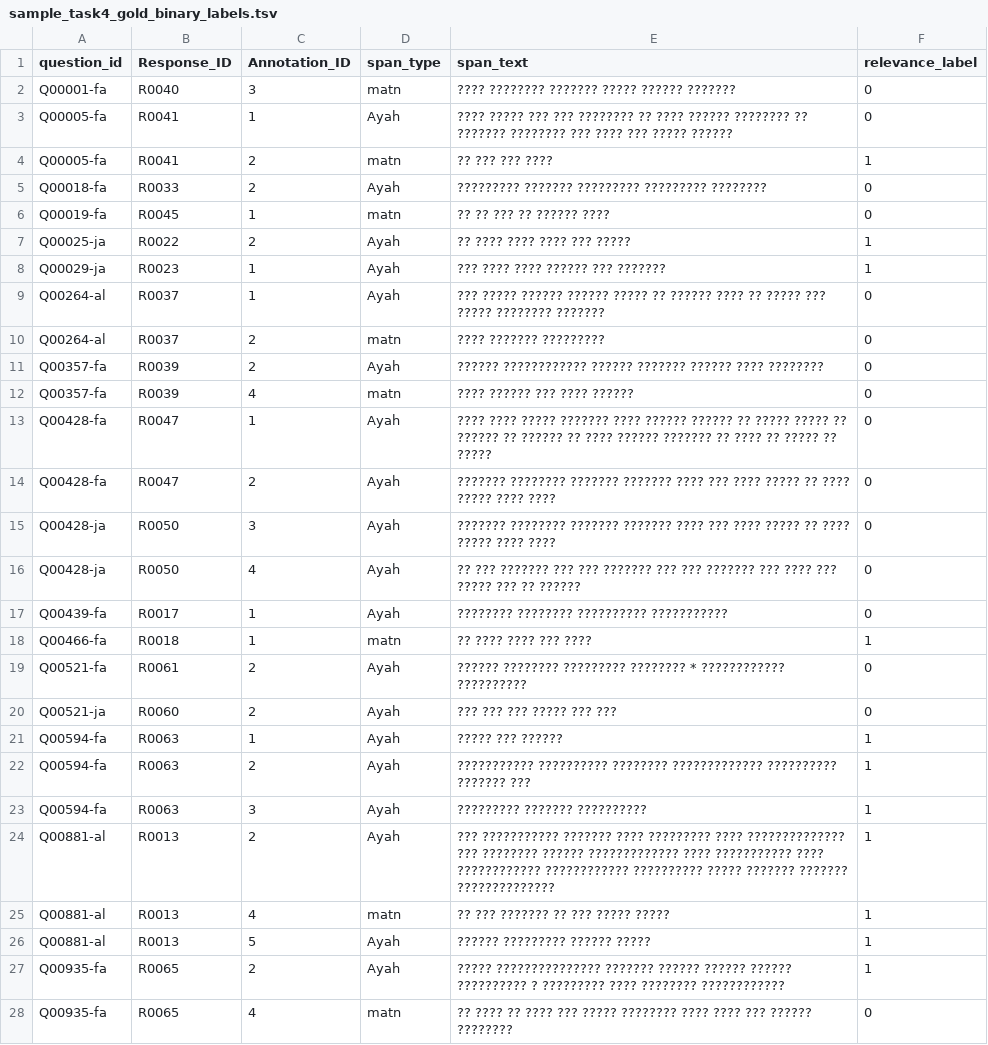
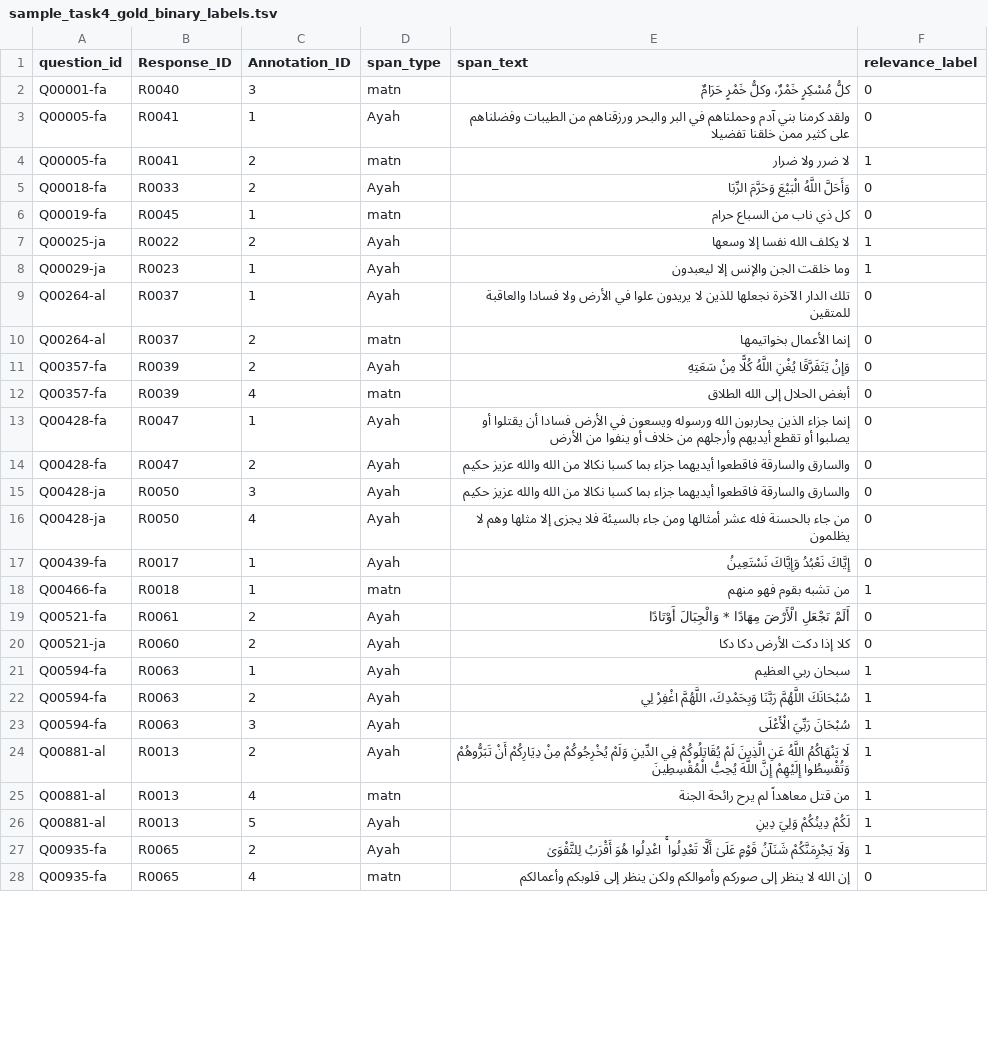
Before and after one commit to Watheq9/IslamicEval2026, a TSV file: Scoring_scripts/input_sample/sample_task4_gold_binary_labels.tsv, drawn as a sheet; only a part is shown; the diff covers the shown part only.

```diff
--- a/Scoring_scripts/input_sample/sample_task4_gold_binary_labels.tsv
+++ b/Scoring_scripts/input_sample/sample_task4_gold_binary_labels.tsv
@@ -1,28 +1,28 @@
 question_id	Response_ID	Annotation_ID	span_type	span_text	relevance_label
-Q00001-fa	R0040	3	matn	"???? ???????? ??????? ????? ?????? ???????"	0
-Q00005-fa	R0041	1	Ayah	???? ????? ??? ??? ???????? ?? ???? ?????? ???????? ?? ??????? ???????? ??? ???? ??? ????? ??????	0
-Q00005-fa	R0041	2	matn	?? ??? ??? ????	1
-Q00018-fa	R0033	2	Ayah	????????? ??????? ????????? ????????? ????????	0
-Q00019-fa	R0045	1	matn	?? ?? ??? ?? ?????? ????	0
-Q00025-ja	R0022	2	Ayah	?? ???? ???? ???? ??? ?????	1
-Q00029-ja	R0023	1	Ayah	??? ???? ???? ?????? ??? ???????	1
-Q00264-al	R0037	1	Ayah	??? ????? ?????? ?????? ????? ?? ?????? ???? ?? ????? ??? ????? ???????? ???????	0
-Q00264-al	R0037	2	matn	???? ??????? ?????????	0
-Q00357-fa	R0039	2	Ayah	?????? ???????????? ?????? ??????? ?????? ???? ????????	0
-Q00357-fa	R0039	4	matn	???? ?????? ??? ???? ??????	0
-Q00428-fa	R0047	1	Ayah	???? ???? ????? ??????? ???? ?????? ?????? ?? ????? ????? ?? ?????? ?? ?????? ?? ???? ?????? ??????? ?? ???? ?? ????? ?? ?????	0
-Q00428-fa	R0047	2	Ayah	??????? ???????? ??????? ??????? ???? ??? ???? ????? ?? ???? ????? ???? ????	0
-Q00428-ja	R0050	3	Ayah	??????? ???????? ??????? ??????? ???? ??? ???? ????? ?? ???? ????? ???? ????	0
-Q00428-ja	R0050	4	Ayah	?? ??? ??????? ??? ??? ??????? ??? ??? ??????? ??? ???? ??? ????? ??? ?? ??????	0
-Q00439-fa	R0017	1	Ayah	???????? ???????? ?????????? ???????????	0
-Q00466-fa	R0018	1	matn	?? ???? ???? ??? ????	1
-Q00521-fa	R0061	2	Ayah	?????? ???????? ????????? ???????? * ???????????? ??????????	0
-Q00521-ja	R0060	2	Ayah	??? ??? ??? ????? ??? ???	0
-Q00594-fa	R0063	1	Ayah	????? ??? ??????	1
-Q00594-fa	R0063	2	Ayah	"??????????? ?????????? ???????? ????????????? ?????????? ??????? ???"	1
-Q00594-fa	R0063	3	Ayah	????????? ??????? ??????????	1
-Q00881-al	R0013	2	Ayah	??? ??????????? ??????? ???? ????????? ???? ?????????????? ??? ???????? ?????? ????????????? ???? ??????????? ???? ???????????? ???????????? ?????????? ????? ??????? ??????? ??????????????	1
-Q00881-al	R0013	4	matn	?? ??? ??????? ?? ??? ????? ?????	1
-Q00881-al	R0013	5	Ayah	?????? ????????? ?????? ?????	1
-Q00935-fa	R0065	2	Ayah	????? ??????????????? ??????? ?????? ?????? ?????? ?????????? ? ????????? ???? ???????? ????????????	1
-Q00935-fa	R0065	4	matn	?? ???? ?? ???? ??? ????? ???????? ???? ???? ??? ?????? ????????	0
+Q00001-fa	R0040	3	matn	كلُّ مُسْكِرٍ خَمْرٌ، وكلُّ خَمْرٍ حَرَامٌ	0
+Q00005-fa	R0041	1	Ayah	ولقد كرمنا بني آدم وحملناهم في البر والبحر ورزقناهم من الطيبات وفضلناهم على كثير ممن خلقنا تفضيلا	0
+Q00005-fa	R0041	2	matn	لا ضرر ولا ضرار	1
+Q00018-fa	R0033	2	Ayah	وَأَحَلَّ اللَّهُ الْبَيْعَ وَحَرَّمَ الرِّبَا	0
+Q00019-fa	R0045	1	matn	كل ذي ناب من السباع حرام	0
+Q00025-ja	R0022	2	Ayah	لا يكلف الله نفسا إلا وسعها	1
+Q00029-ja	R0023	1	Ayah	وما خلقت الجن والإنس إلا ليعبدون	1
+Q00264-al	R0037	1	Ayah	تلك الدار الآخرة نجعلها للذين لا يريدون علوا في الأرض ولا فسادا والعاقبة للمتقين	0
+Q00264-al	R0037	2	matn	إنما الأعمال بخواتيمها	0
+Q00357-fa	R0039	2	Ayah	وَإِنْ يَتَفَرَّقَا يُغْنِ اللَّهُ كُلًّا مِنْ سَعَتِهِ	0
+Q00357-fa	R0039	4	matn	أبغض الحلال إلى الله الطلاق	0
+Q00428-fa	R0047	1	Ayah	إنما جزاء الذين يحاربون الله ورسوله ويسعون في الأرض فسادا أن يقتلوا أو يصلبوا أو تقطع أيديهم وأرجلهم من خلاف أو ينفوا من الأرض	0
+Q00428-fa	R0047	2	Ayah	والسارق والسارقة فاقطعوا أيديهما جزاء بما كسبا نكالا من الله والله عزيز حكيم	0
+Q00428-ja	R0050	3	Ayah	والسارق والسارقة فاقطعوا أيديهما جزاء بما كسبا نكالا من الله والله عزيز حكيم	0
+Q00428-ja	R0050	4	Ayah	من جاء بالحسنة فله عشر أمثالها ومن جاء بالسيئة فلا يجزى إلا مثلها وهم لا يظلمون	0
+Q00439-fa	R0017	1	Ayah	إِيَّاكَ نَعْبُدُ وَإِيَّاكَ نَسْتَعِينُ	0
+Q00466-fa	R0018	1	matn	من تشبه بقوم فهو منهم	1
+Q00521-fa	R0061	2	Ayah	أَلَمْ نَجْعَلِ الْأَرْضَ مِهَادًا * وَالْجِبَالَ أَوْتَادًا	0
+Q00521-ja	R0060	2	Ayah	كلا إذا دكت الأرض دكا دكا	0
+Q00594-fa	R0063	1	Ayah	سبحان ربي العظيم	1
+Q00594-fa	R0063	2	Ayah	سُبْحَانَكَ اللَّهُمَّ رَبَّنَا وَبِحَمْدِكَ، اللَّهُمَّ اغْفِرْ لِي	1
+Q00594-fa	R0063	3	Ayah	سُبْحَانَ رَبِّيَ الْأَعْلَى	1
+Q00881-al	R0013	2	Ayah	لَا يَنْهَاكُمُ اللَّهُ عَنِ الَّذِينَ لَمْ يُقَاتِلُوكُمْ فِي الدِّينِ وَلَمْ يُخْرِجُوكُمْ مِنْ دِيَارِكُمْ أَنْ تَبَرُّوهُمْ وَتُقْسِطُوا إِلَيْهِمْ إِنَّ اللَّهَ يُحِبُّ الْمُقْسِطِينَ	1
+Q00881-al	R0013	4	matn	من قتل معاهداً لم يرح رائحة الجنة	1
+Q00881-al	R0013	5	Ayah	لَكُمْ دِينُكُمْ وَلِيَ دِينِ	1
+Q00935-fa	R0065	2	Ayah	وَلَا يَجْرِمَنَّكُمْ شَنَآنُ قَوْمٍ عَلَىٰ أَلَّا تَعْدِلُوا ۚ اعْدِلُوا هُوَ أَقْرَبُ لِلتَّقْوَىٰ	1
+Q00935-fa	R0065	4	matn	إن الله لا ينظر إلى صوركم وأموالكم ولكن ينظر إلى قلوبكم وأعمالكم	0
```
Also changed, not shown: 12 edited cells elsewhere in this file, 2 other files.
